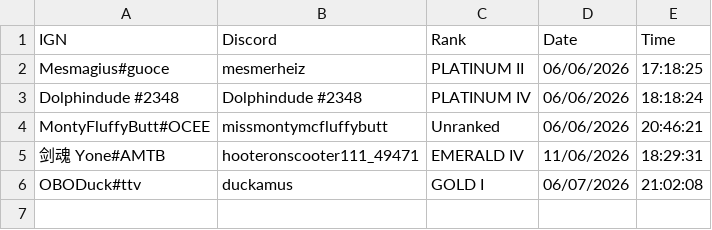
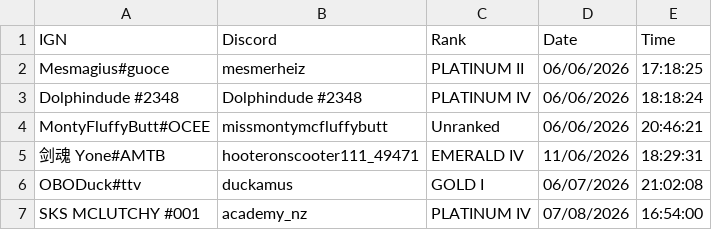
Before and after one commit to nzlrattourney/rattourney, a CSV file: registrations.csv, drawn as a sheet.

Commit message:
Add tournament registration

```diff
--- a/registrations.csv
+++ b/registrations.csv
@@ -6 +6,2 @@ MontyFluffyButt#OCEE,missmontymcfluffybutt,Unranked,06/06/2026, 20:46:21
 OBODuck#ttv,duckamus,GOLD I,06/07/2026, 21:02:08
+SKS MCLUTCHY #001,academy_nz,PLATINUM IV,07/08/2026, 16:54:00
```
